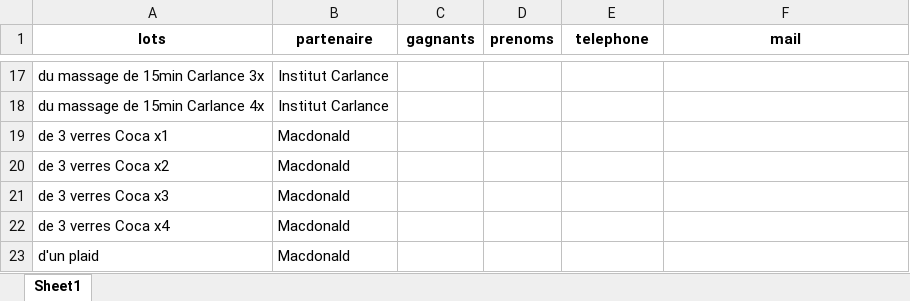
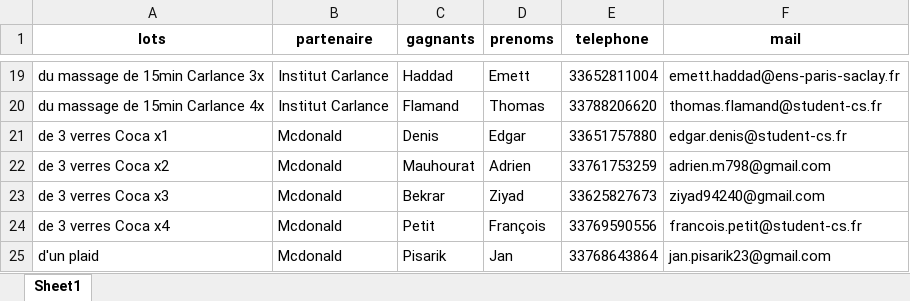
Before and after one commit to mathieu-bechtoldt/random-raffle-draw, an Excel workbook: lots.xlsx, sheet Sheet1, drawn as a sheet; only a part is shown, gaps mark what is left out; values as stored, in another font and other column widths than the file's, no borders; addresses are those after the commit; the diff covers the shown part only; the diff names each change by its address in the sheet, - before the commit and + after, or states it on an @@ line.

```diff
--- a/lots.xlsx (sheet Sheet1)
+++ b/lots.xlsx (sheet Sheet1)
-C19 (gagnants): (empty)
+C19 (gagnants): Haddad
-D19 (prenoms): (empty)
+D19 (prenoms): Emett
-E19 (telephone): (empty)
+E19 (telephone): 33652811004
-F19 (mail): (empty)
+F19 (mail): emett.haddad@ens-paris-saclay.fr
-C20 (gagnants): (empty)
+C20 (gagnants): Flamand
-D20 (prenoms): (empty)
+D20 (prenoms): Thomas
-E20 (telephone): (empty)
+E20 (telephone): 33788206620
-F20 (mail): (empty)
+F20 (mail): thomas.flamand@student-cs.fr
-B21:B25 (partenaire): Macdonald
+B21:B25 (partenaire): Mcdonald
-C21 (gagnants): (empty)
+C21 (gagnants): Denis
-D21 (prenoms): (empty)
+D21 (prenoms): Edgar
-E21 (telephone): (empty)
+E21 (telephone): 33651757880
-F21 (mail): (empty)
+F21 (mail): edgar.denis@student-cs.fr
-C22 (gagnants): (empty)
+C22 (gagnants): Mauhourat
-D22 (prenoms): (empty)
+D22 (prenoms): Adrien
-E22 (telephone): (empty)
+E22 (telephone): 33761753259
-F22 (mail): (empty)
+F22 (mail): adrien.m798@gmail.com
-C23 (gagnants): (empty)
+C23 (gagnants): Bekrar
-D23 (prenoms): (empty)
+D23 (prenoms): Ziyad
-E23 (telephone): (empty)
+E23 (telephone): 33625827673
-F23 (mail): (empty)
+F23 (mail): ziyad94240@gmail.com
-C24 (gagnants): (empty)
+C24 (gagnants): Petit
-D24 (prenoms): (empty)
+D24 (prenoms): François
-E24 (telephone): (empty)
+E24 (telephone): 33769590556
-F24 (mail): (empty)
+F24 (mail): francois.petit@student-cs.fr
-C25 (gagnants): (empty)
+C25 (gagnants): Pisarik
-D25 (prenoms): (empty)
+D25 (prenoms): Jan
-E25 (telephone): (empty)
+E25 (telephone): 33768643864
-F25 (mail): (empty)
+F25 (mail): jan.pisarik23@gmail.com
```
Also changed, not shown: 2 added rows and 156 edited cells elsewhere in this sheet, participants.xlsx, tickets.xlsx, 4 other files.
